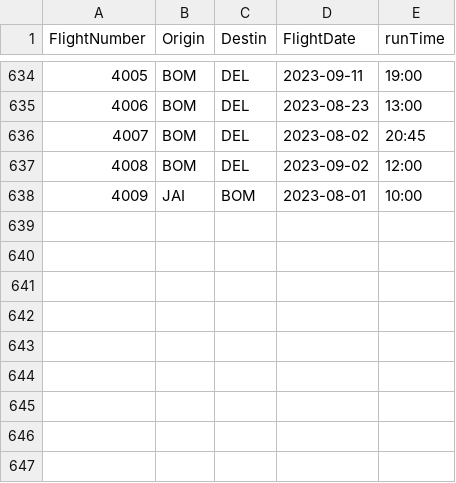
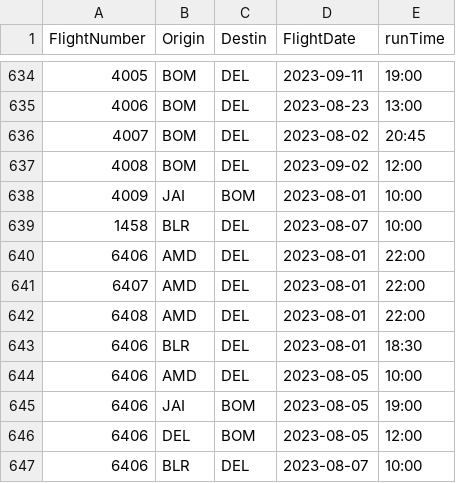
Before and after one commit to vivekbolla123/rm-allocation-serverless-funcs, a CSV file: QPDynamicAllocation/testcases/input/config_runTime.csv, drawn as a sheet; only a part is shown, gaps mark what is left out.

```diff
--- a/QPDynamicAllocation/testcases/input/config_runTime.csv
+++ b/QPDynamicAllocation/testcases/input/config_runTime.csv
@@ -638 +638,10 @@
 4009,JAI,BOM,2023-08-01,10:00
+1458,BLR,DEL,2023-08-07,10:00
+6406,AMD,DEL,2023-08-01,22:00
+6407,AMD,DEL,2023-08-01,22:00
+6408,AMD,DEL,2023-08-01,22:00
+6406,BLR,DEL,2023-08-01,18:30
+6406,AMD,DEL,2023-08-05,10:00
+6406,JAI,BOM,2023-08-05,19:00
+6406,DEL,BOM,2023-08-05,12:00
+6406,BLR,DEL,2023-08-07,10:00
```
Also changed, not shown: QPDynamicAllocation/testcases/input/Bookload.csv, QPDynamicAllocation/testcases/input/booking_fare_data.csv, 7 other files.
